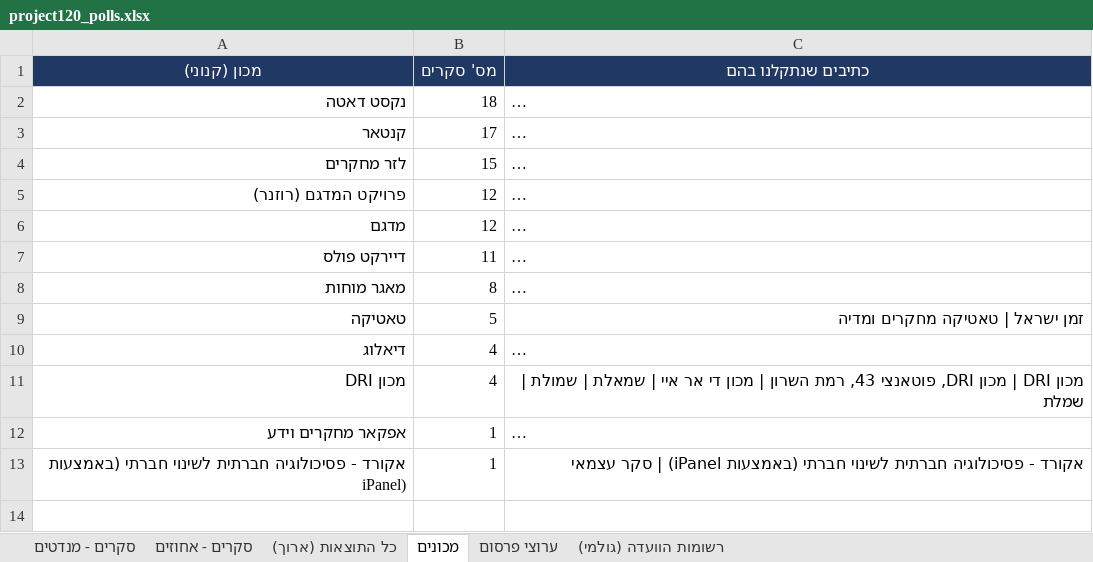
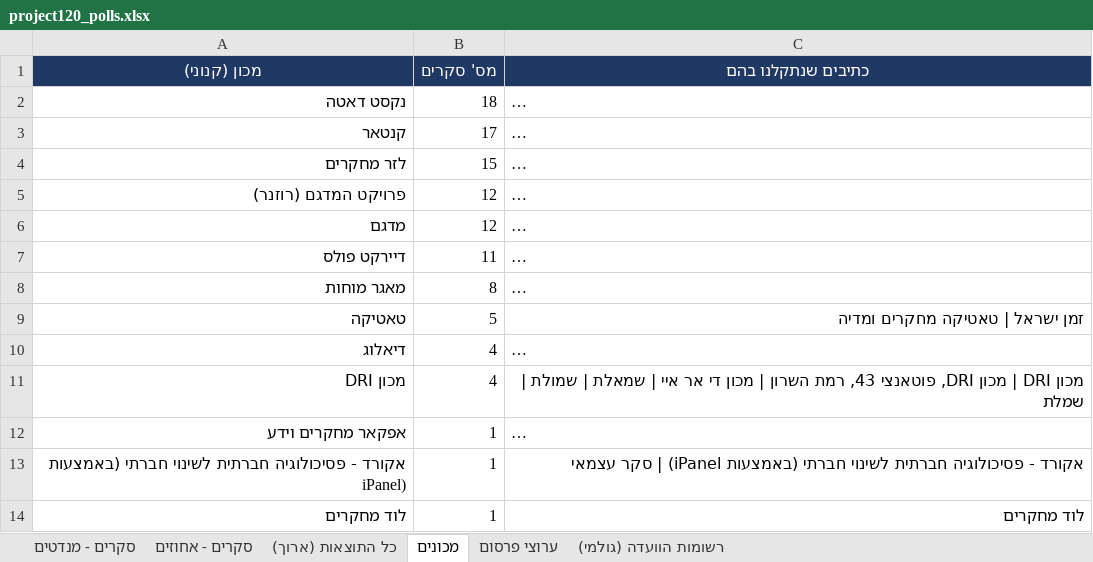
Before and after one commit to lautmanaha/project120, an Excel workbook: exports/project120_polls.xlsx, sheet מכונים, drawn as a sheet; long unchanged cells end in …; values as stored, in another font and other column widths than the file's, no borders; the diff names each change by its address in the sheet, - before the commit and + after, or states it on an @@ line.

```diff
--- a/exports/project120_polls.xlsx (sheet מכונים)
+++ b/exports/project120_polls.xlsx (sheet מכונים)
+row 14: לוד מחקרים | 1 | לוד מחקרים
```
Also changed, not shown: sheet כל התוצאות (ארוך), sheet סקרים - מנדטים, sheet סקרים - אחוזים, sheet רשומות הוועדה (גולמי), 19 other files.
